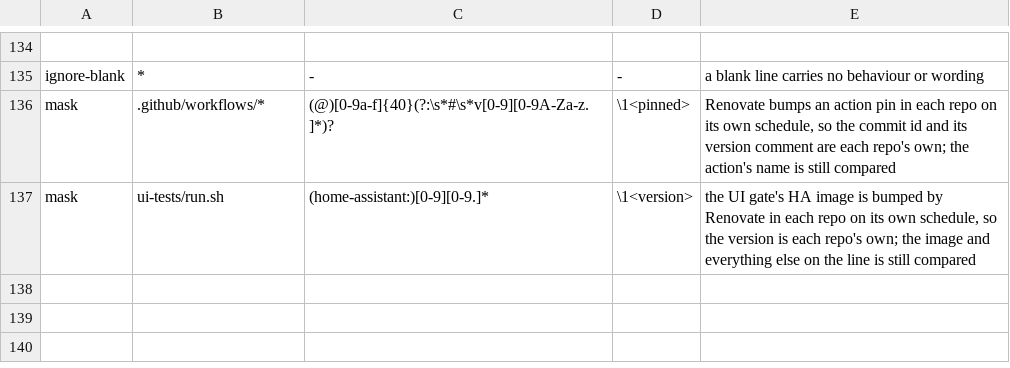
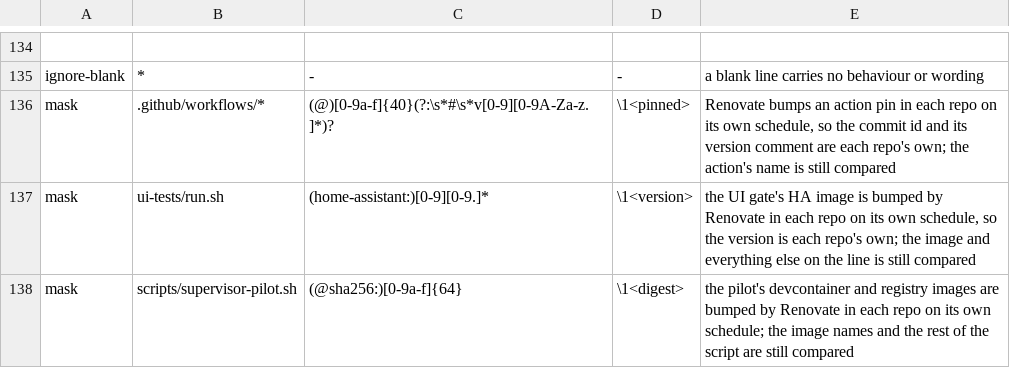
Before and after one commit to MatthewHobbs/a290-ha-addon, a TSV file: scripts/parity/map.tsv, drawn as a sheet; only a part is shown, gaps mark what is left out.

Commit message:
ci(parity): mask the pilot's image digests, as its other versions are
#253 bumps the pilot's devcontainer and registry image digests and parity read
that as drift, because the twin's Renovate has not moved. The digests are
infrastructure versioning, bumped per repo, not a difference in what either
add-on does — the same argument as the action pins and the UI gate's image.

Only the digest is masked; the image names and the rest of the script stay
compared. Verified with #253's supervisor-pilot.sh applied locally: 0 unlisted,
PASS.

```diff
--- a/scripts/parity/map.tsv
+++ b/scripts/parity/map.tsv
@@ -137 +137,2 @@ mask	.github/workflows/*	(@)[0-9a-f]{40}(?:\s*#\s*v[0-9][0-9A-Za-z.]*)?	\1<pinne
 mask	ui-tests/run.sh	(home-assistant:)[0-9][0-9.]*	\1<version>	the UI gate's HA image is bumped by Renovate in each repo on its own schedule, so the version is each repo's own; the image and everything else on the line is still compared
+mask	scripts/supervisor-pilot.sh	(@sha256:)[0-9a-f]{64}	\1<digest>	the pilot's devcontainer and registry images are bumped by Renovate in each repo on its own schedule; the image names and the rest of the script are still compared
```
